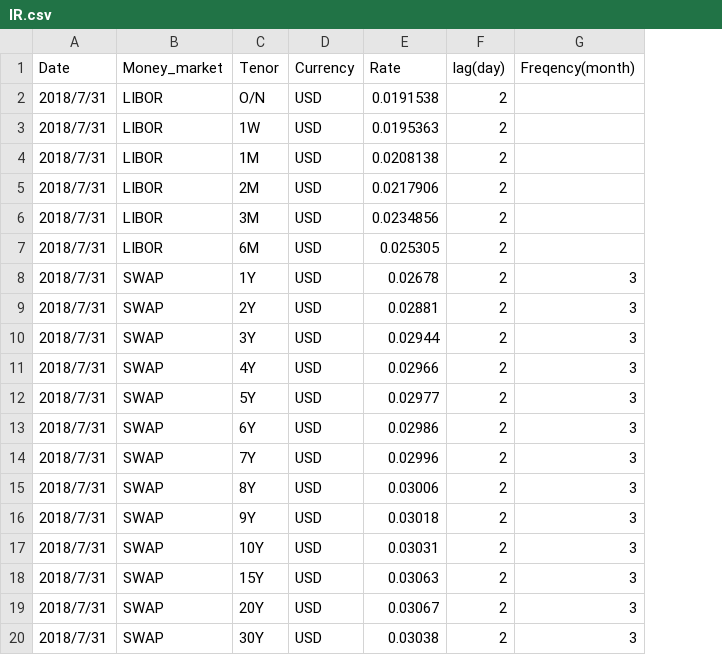
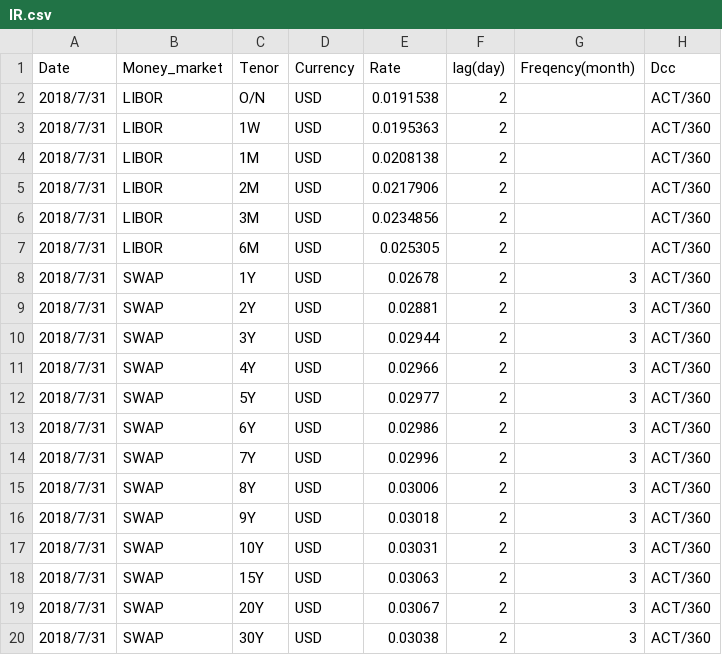
Before and after one commit to singlino0619/Finance, a CSV file: discount_factor/input/20180731/IR.csv, drawn as a sheet; the diff names each change by its address in the sheet, - before the commit and + after, or states it on an @@ line.

```diff
--- a/discount_factor/input/20180731/IR.csv
+++ b/discount_factor/input/20180731/IR.csv
+column H (Dcc), rows 2-20: all ACT/360
```
Also changed, not shown: 4 other files.
